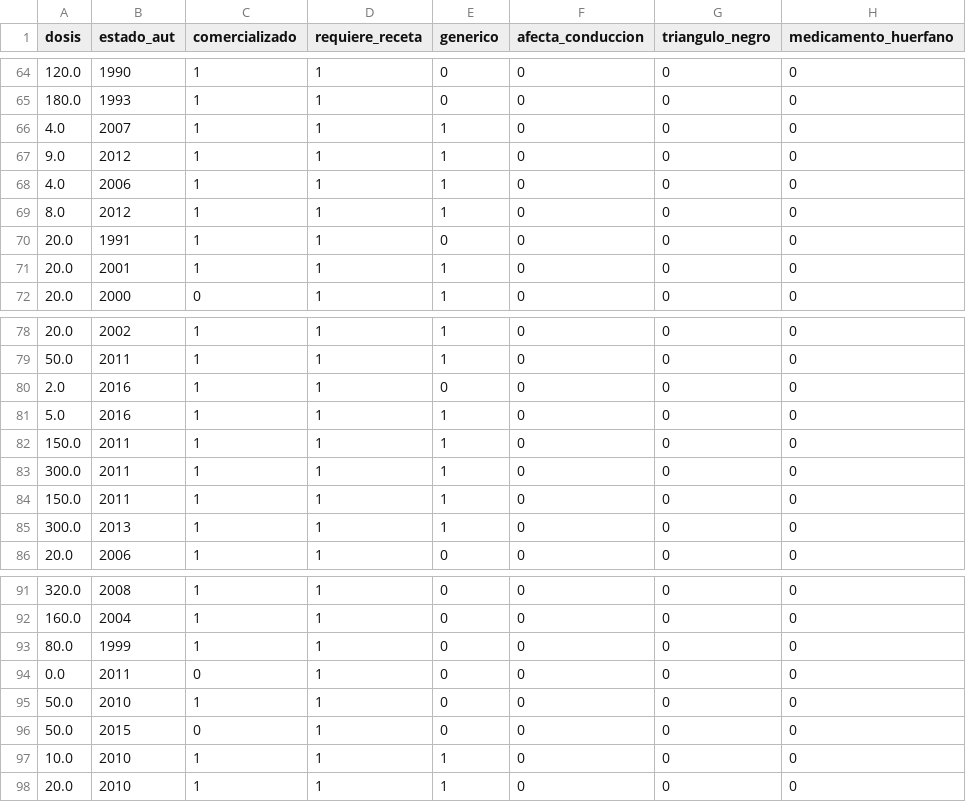
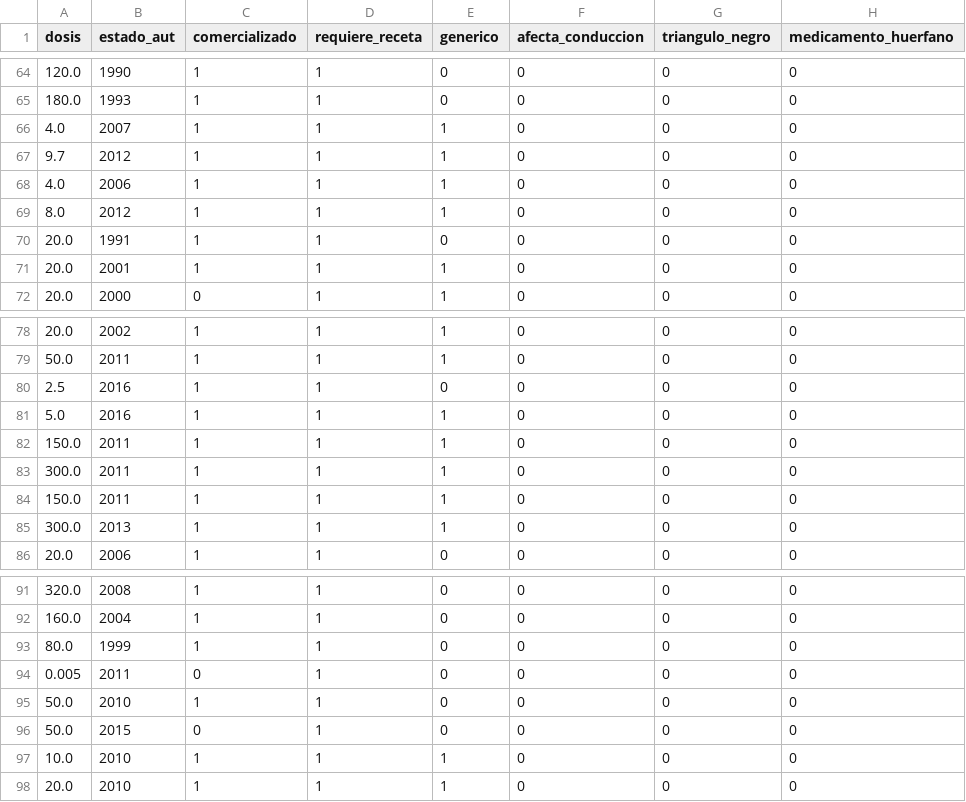
Before and after one commit to jiehao-xu/hipertension_njs, a CSV file: data/raw/medicamentosHU5.csv, drawn as a sheet; only a part is shown, gaps mark what is left out; the diff names each change by its address in the sheet, - before the commit and + after, or states it on an @@ line.

```diff
--- a/data/raw/medicamentosHU5.csv
+++ b/data/raw/medicamentosHU5.csv
-A67 (dosis): 9.0
+A67 (dosis): 9.7
-A80 (dosis): 2.0
+A80 (dosis): 2.5
-A94 (dosis): 0.0
+A94 (dosis): 0.005
```
Also changed, not shown: data/raw/medicamentosHU4.csv, 3 other files.
